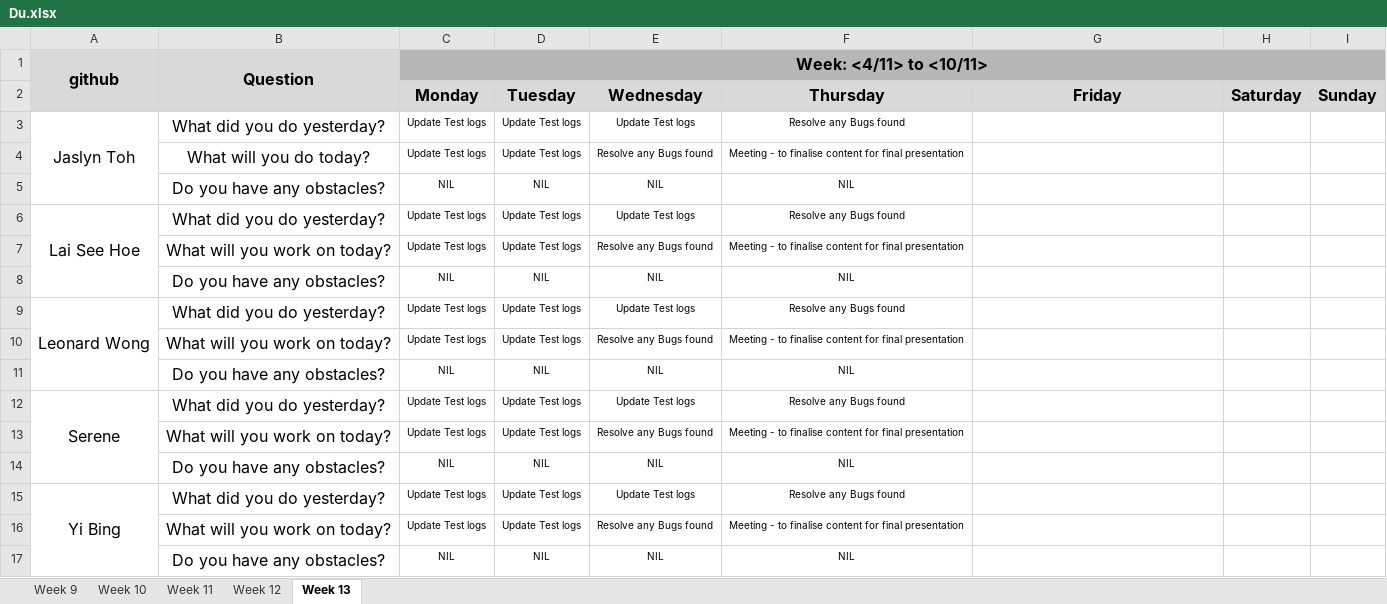
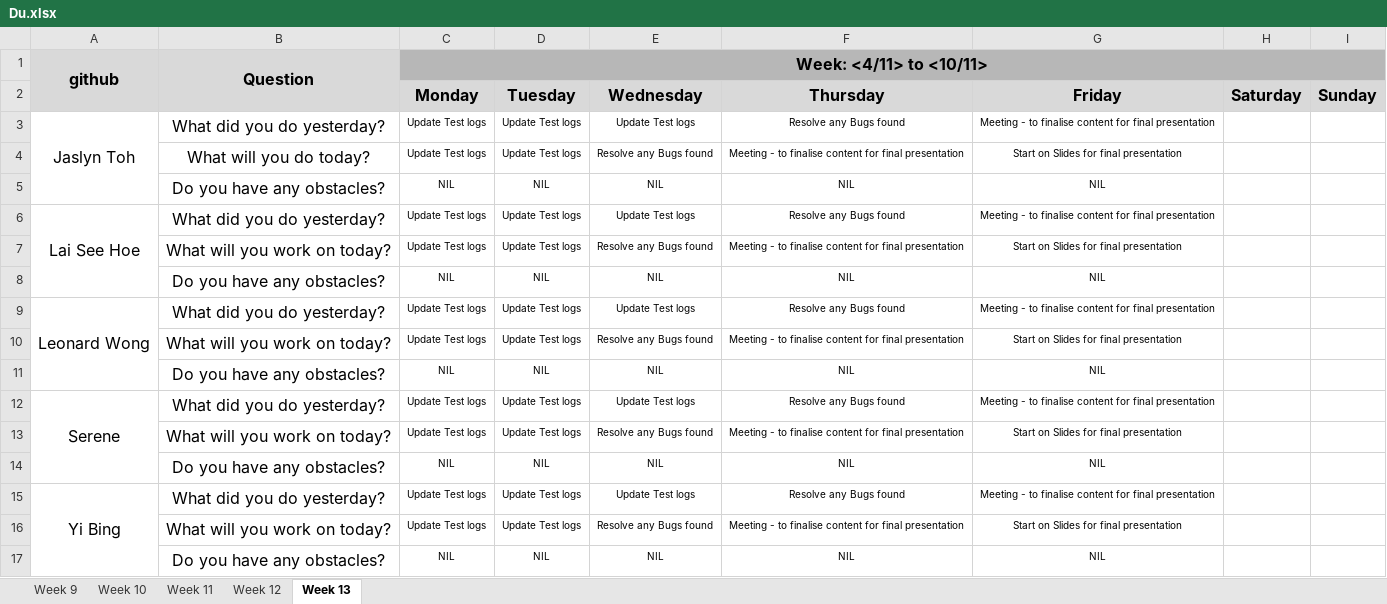
Before and after one commit to one-ice/IS212-Software-Project-Management, an Excel workbook: metrics/Du.xlsx, sheet Week 13, drawn as a sheet; values as stored, in another font and other column widths than the file's, no borders; the diff names each change by its address in the sheet, - before the commit and + after, or states it on an @@ line.

Commit message:
Day 7 iteration 5 Daily Update

```diff
--- a/metrics/Du.xlsx (sheet Week 13)
+++ b/metrics/Du.xlsx (sheet Week 13)
-G3 (Friday): (empty)
+G3 (Friday): Meeting - to finalise content for final presentation
-G4 (Friday): (empty)
+G4 (Friday): Start on Slides for final presentation
-G5 (Friday): (empty)
+G5 (Friday): NIL
-G6 (Friday): (empty)
+G6 (Friday): Meeting - to finalise content for final presentation
-G7 (Friday): (empty)
+G7 (Friday): Start on Slides for final presentation
-G8 (Friday): (empty)
+G8 (Friday): NIL
-G9 (Friday): (empty)
+G9 (Friday): Meeting - to finalise content for final presentation
-G10 (Friday): (empty)
+G10 (Friday): Start on Slides for final presentation
-G11 (Friday): (empty)
+G11 (Friday): NIL
-G12 (Friday): (empty)
+G12 (Friday): Meeting - to finalise content for final presentation
-G13 (Friday): (empty)
+G13 (Friday): Start on Slides for final presentation
-G14 (Friday): (empty)
+G14 (Friday): NIL
-G15 (Friday): (empty)
+G15 (Friday): Meeting - to finalise content for final presentation
-G16 (Friday): (empty)
+G16 (Friday): Start on Slides for final presentation
-G17 (Friday): (empty)
+G17 (Friday): NIL
```
